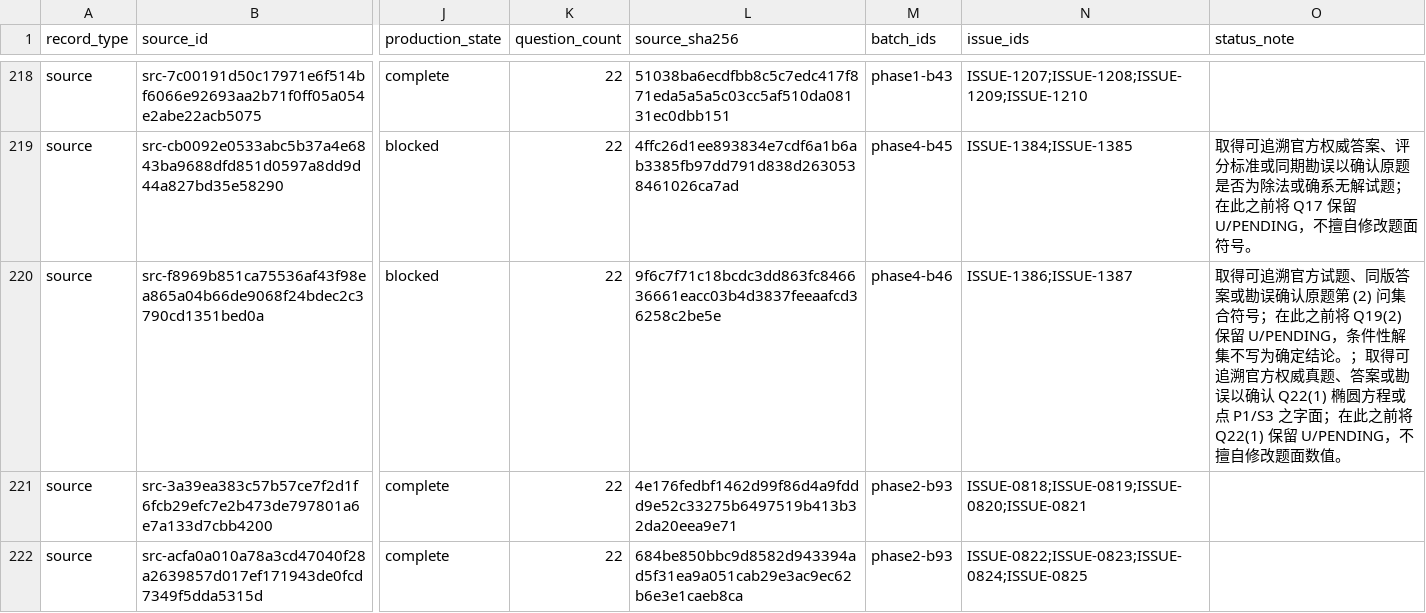
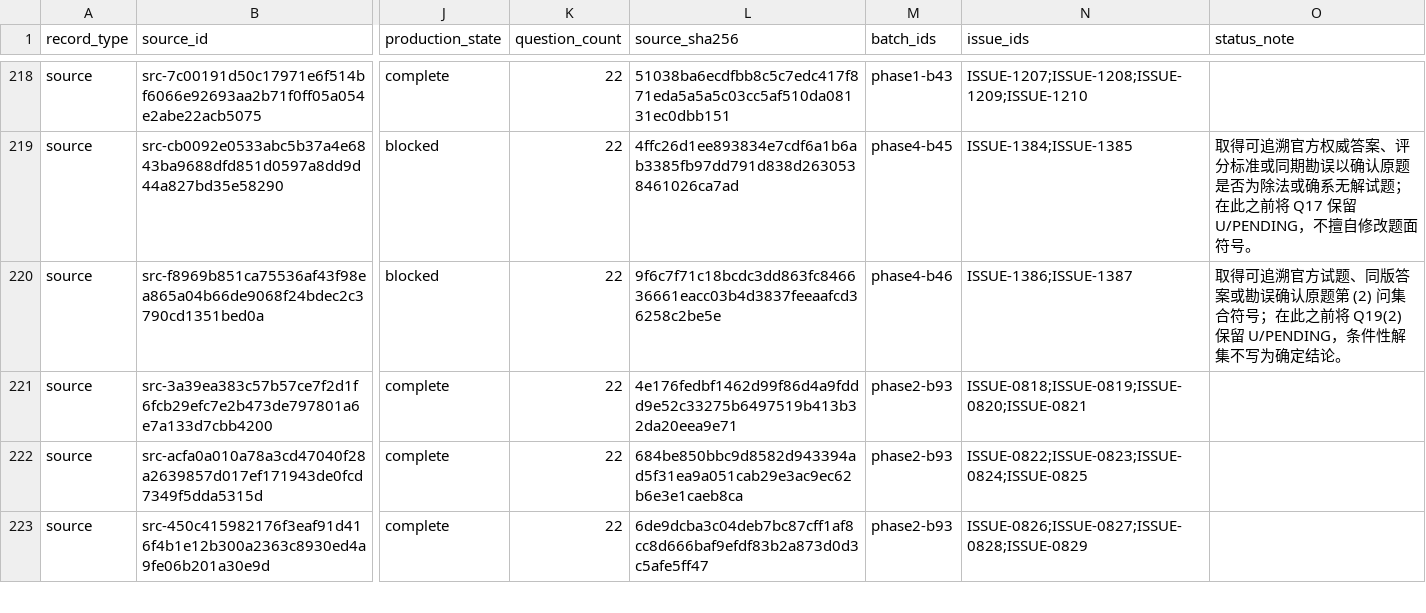
Before and after one commit to LightYourJourney/gaokao-math-latex, a CSV file: math-gaokao-latex/manifest.csv, drawn as a sheet; only a part is shown, gaps mark what is left out; the shorter side is filled out with more unchanged rows; the diff names each change by its address in the sheet, - before the commit and + after, or states it on an @@ line.

Commit message:
docs(gaokao): 导入2004上海理科三角色provenance

```diff
--- a/math-gaokao-latex/manifest.csv
+++ b/math-gaokao-latex/manifest.csv
-O220 (status_note): …定结论。；取得可追溯官方权威真题、答案或勘误以确认 Q22(1) 椭圆方程或点 P1/S3 之字面；在此之前将 Q22(1) 保留 U/PENDING，不擅自修改题面数值。
+O220 (status_note): …定结论。
```
Also changed, not shown: 4 other files.
